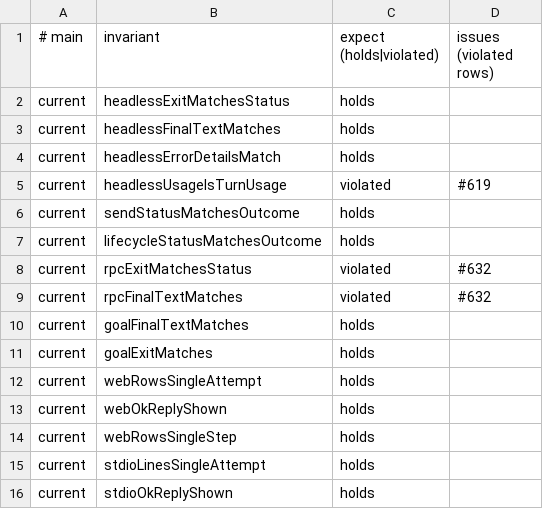
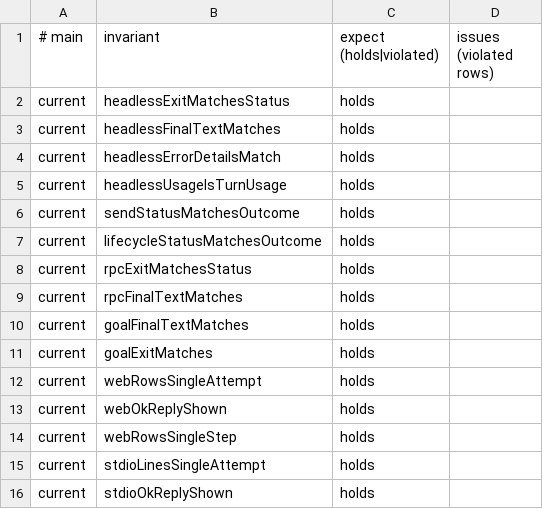
Before and after one commit to acmiyaguchi/fen, a TSV file: spec/presenters/checks.tsv, drawn as a sheet; only a part is shown.

```diff
--- a/spec/presenters/checks.tsv
+++ b/spec/presenters/checks.tsv
@@ -4,7 +4,7 @@ current	headlessFinalTextMatches	holds
 current	headlessErrorDetailsMatch	holds
-current	headlessUsageIsTurnUsage	violated	#619
+current	headlessUsageIsTurnUsage	holds
 current	sendStatusMatchesOutcome	holds
 current	lifecycleStatusMatchesOutcome	holds
-current	rpcExitMatchesStatus	violated	#632
-current	rpcFinalTextMatches	violated	#632
+current	rpcExitMatchesStatus	holds
+current	rpcFinalTextMatches	holds
 current	goalFinalTextMatches	holds
```
Also changed, not shown: spec/presenters/proofs/outcome/checks.tsv, spec/subagents/checks.tsv, 52 other files.
